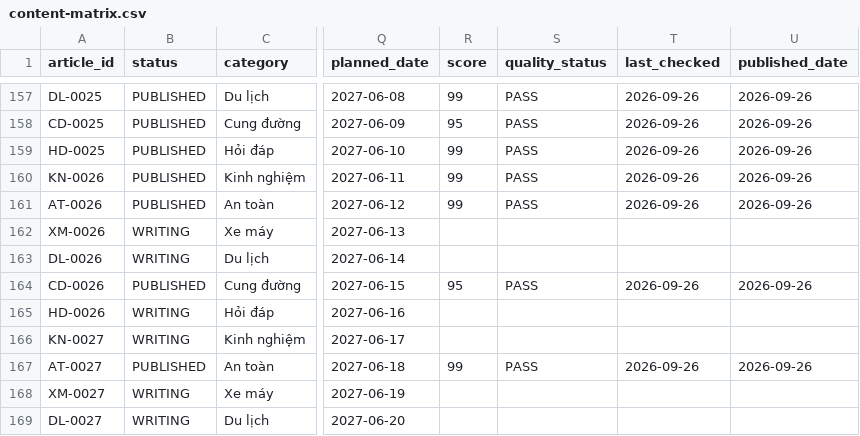
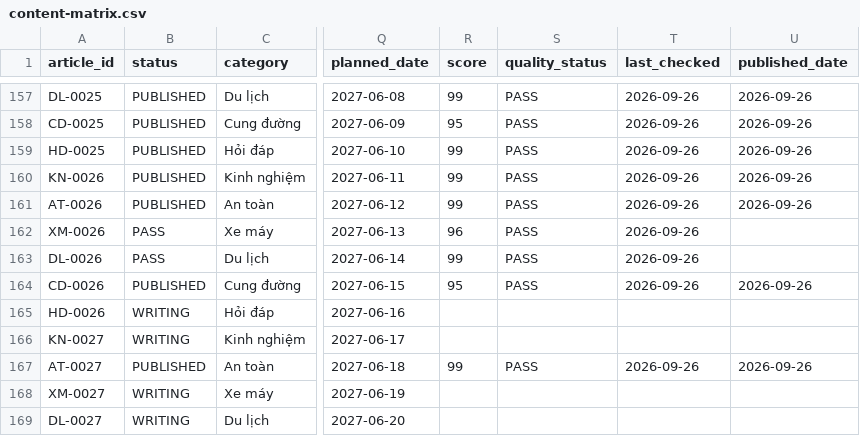
Before and after one commit to thuexemayhanoi/shop, a CSV file: data/content-matrix.csv, drawn as a sheet; only a part is shown, gaps mark what is left out; the diff names each change by its address in the sheet, - before the commit and + after, or states it on an @@ line.

```diff
--- a/data/content-matrix.csv
+++ b/data/content-matrix.csv
-B162:B163 (status): WRITING
+B162:B163 (status): PASS
-R162 (score): (empty)
+R162 (score): 96
-S162:S163 (quality_status): (empty)
+S162:S163 (quality_status): PASS
-T162:T163 (last_checked): (empty)
+T162:T163 (last_checked): 2026-09-26
-R163 (score): (empty)
+R163 (score): 99
```
Also changed, not shown: 3 other files.
